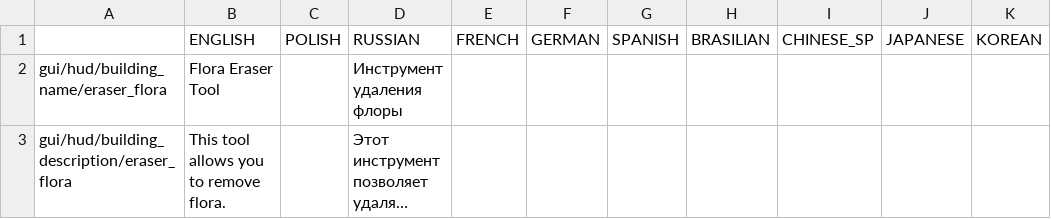
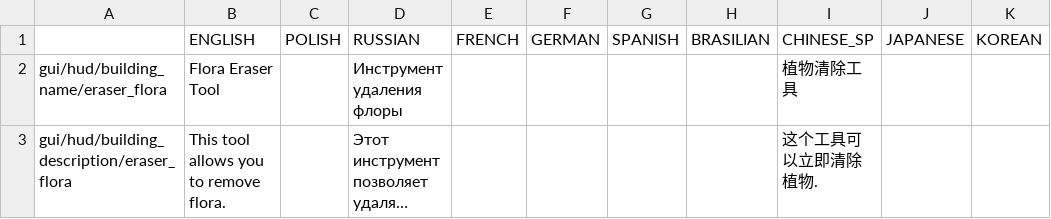
Before and after one commit to PonomarevDmitry/RiftbreakersMods, a CSV file: FloraEraser/gui/eraser_flora_tool_localizations.csv, drawn as a sheet; long unchanged cells end in …; the diff names each change by its address in the sheet, - before the commit and + after, or states it on an @@ line.

Commit message:
FloraEraser. Adding Chinese localization.

```diff
--- a/FloraEraser/gui/eraser_flora_tool_localizations.csv
+++ b/FloraEraser/gui/eraser_flora_tool_localizations.csv
-I2 (CHINESE_SP): (empty)
+I2 (CHINESE_SP): 植物清除工具
-I3 (CHINESE_SP): (empty)
+I3 (CHINESE_SP): 这个工具可以立即清除植物.
```
